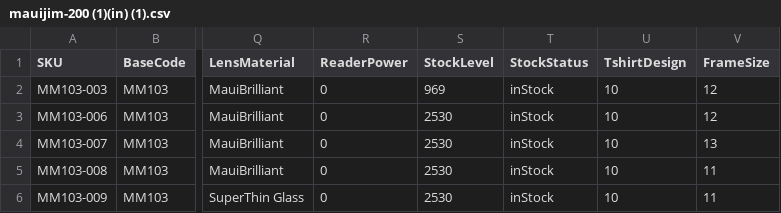
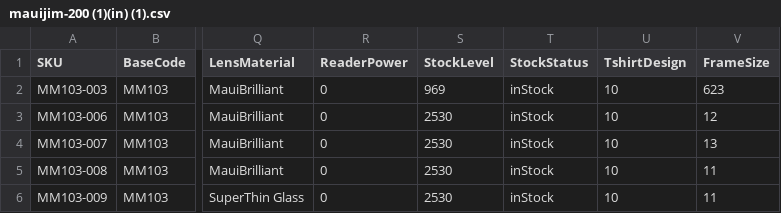
Before and after one commit to dave-cheever/imports, a CSV file: mauijim-200 (1)(in) (1).csv, drawn as a sheet; only a part is shown, gaps mark what is left out; the diff names each change by its address in the sheet, - before the commit and + after, or states it on an @@ line.

Commit message:
Update mauijim-200 (1)(in) (1).csv

```diff
--- a/mauijim-200 (1)(in) (1).csv
+++ b/mauijim-200 (1)(in) (1).csv
-V2 (FrameSize): 12
+V2 (FrameSize): 623
```
